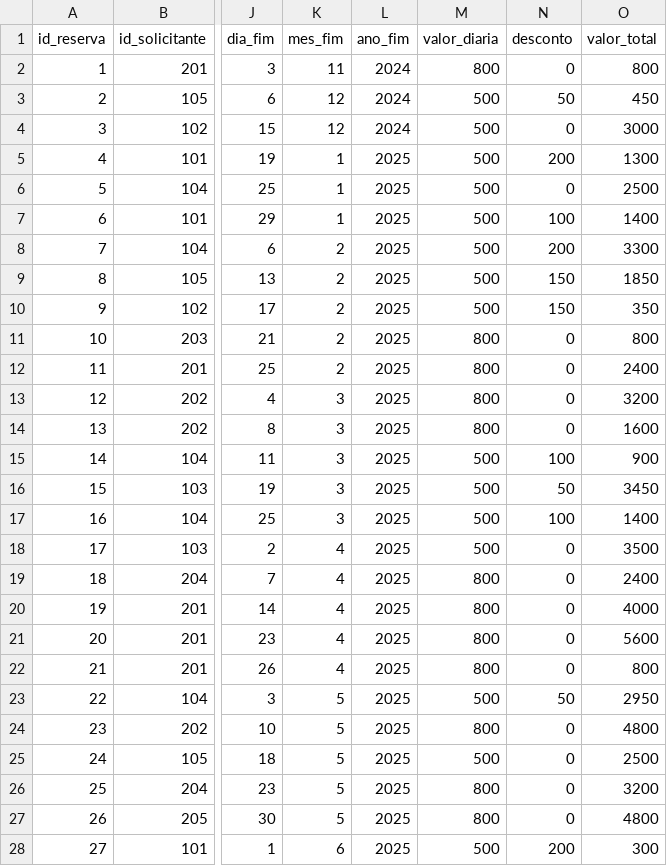
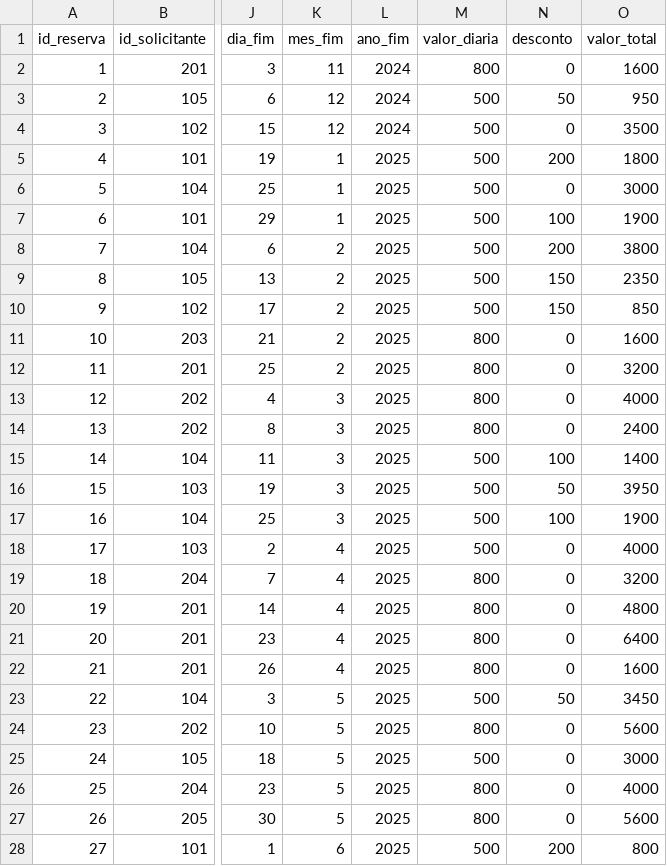
Before and after one commit to rmcesarjr/iccd, a CSV file: data/reservas.csv, drawn as a sheet; only a part is shown, gaps mark what is left out; the diff covers the shown part only; the diff names each change by its address in the sheet, - before the commit and + after, or states it on an @@ line.

Commit message:
Add files via upload

```diff
--- a/data/reservas.csv
+++ b/data/reservas.csv
-O2 (valor_total): 800
+O2 (valor_total): 1600
-O3 (valor_total): 450
+O3 (valor_total): 950
-O4 (valor_total): 3000
+O4 (valor_total): 3500
-O5 (valor_total): 1300
+O5 (valor_total): 1800
-O6 (valor_total): 2500
+O6 (valor_total): 3000
-O7 (valor_total): 1400
+O7 (valor_total): 1900
-O8 (valor_total): 3300
+O8 (valor_total): 3800
-O9 (valor_total): 1850
+O9 (valor_total): 2350
-O10 (valor_total): 350
+O10 (valor_total): 850
-O11 (valor_total): 800
+O11 (valor_total): 1600
-O12 (valor_total): 2400
+O12 (valor_total): 3200
-O13 (valor_total): 3200
+O13 (valor_total): 4000
-O14 (valor_total): 1600
+O14 (valor_total): 2400
-O15 (valor_total): 900
+O15 (valor_total): 1400
-O16 (valor_total): 3450
+O16 (valor_total): 3950
-O17 (valor_total): 1400
+O17 (valor_total): 1900
-O18 (valor_total): 3500
+O18 (valor_total): 4000
-O19 (valor_total): 2400
+O19 (valor_total): 3200
-O20 (valor_total): 4000
+O20 (valor_total): 4800
-O21 (valor_total): 5600
+O21 (valor_total): 6400
-O22 (valor_total): 800
+O22 (valor_total): 1600
-O23 (valor_total): 2950
+O23 (valor_total): 3450
-O24 (valor_total): 4800
+O24 (valor_total): 5600
-O25 (valor_total): 2500
+O25 (valor_total): 3000
-O26 (valor_total): 3200
+O26 (valor_total): 4000
-O27 (valor_total): 4800
+O27 (valor_total): 5600
-O28 (valor_total): 300
+O28 (valor_total): 800
```
Also changed, not shown: 23 edited cells elsewhere in this file.
